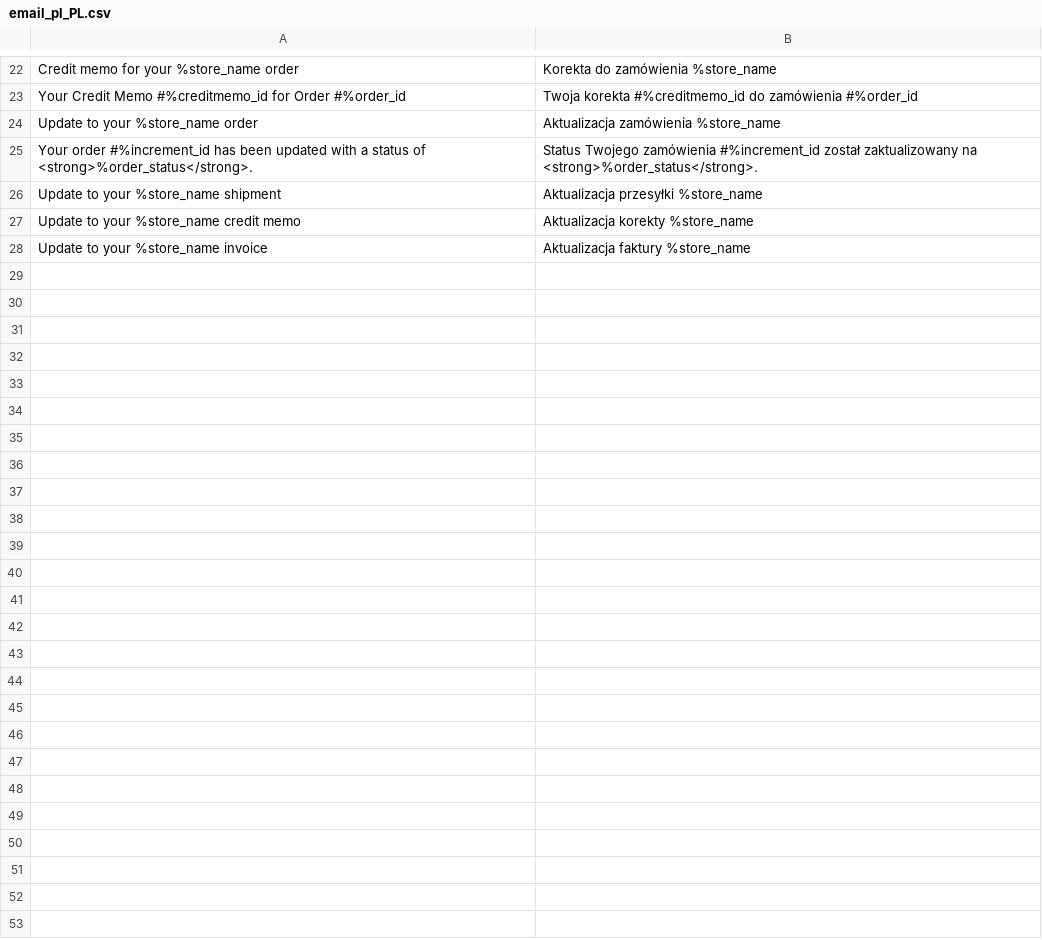
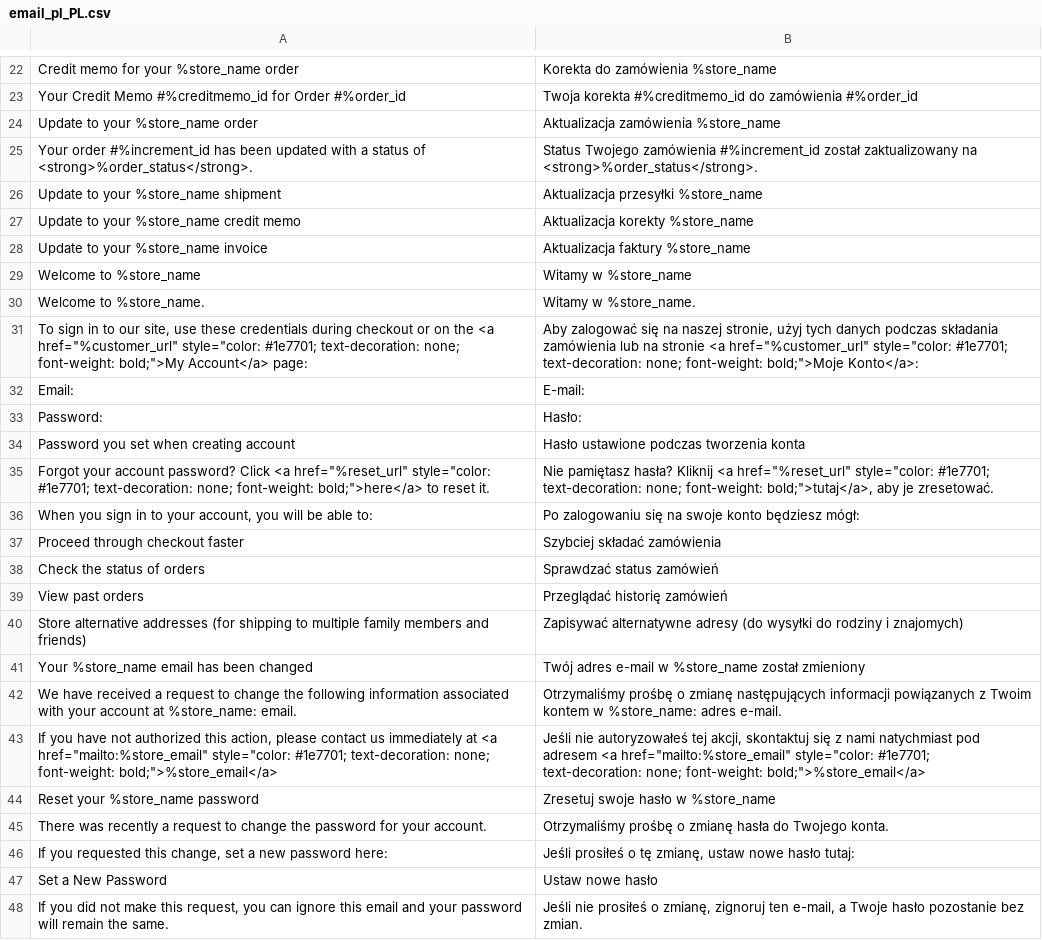
Before and after one commit to GARDENLAWN/hyvatheme, a CSV file: i18n/email_pl_PL.csv, drawn as a sheet; only a part is shown, gaps mark what is left out; the diff covers the shown part only; the diff names each change by its address in the sheet, - before the commit and + after, or states it on an @@ line.

```diff
--- a/i18n/email_pl_PL.csv
+++ b/i18n/email_pl_PL.csv
+row 29: Welcome to %store_name | Witamy w %store_name
+row 30: Welcome to %store_name. | Witamy w %store_name.
+row 31: To sign in to our site, use these credentials during checkout or on the <a href="%customer_url" style="color: #1e7701; text-decoration: none; font-weight: bold;">My Account</a> page: | Aby zalogować się na naszej stronie, użyj tych danych podczas składania zamówienia lub na stronie <a href="%customer_url" style="color: #1e7701; text-decoration: none; font-weight: bold;">Moje Konto</a>:
+row 32: Email: | E-mail:
+row 33: Password: | Hasło:
+row 34: Password you set when creating account | Hasło ustawione podczas tworzenia konta
+row 35: Forgot your account password? Click <a href="%reset_url" style="color: #1e7701; text-decoration: none; font-weight: bold;">here</a> to reset it. | Nie pamiętasz hasła? Kliknij <a href="%reset_url" style="color: #1e7701; text-decoration: none; font-weight: bold;">tutaj</a>, aby je zresetować.
+row 36: When you sign in to your account, you will be able to: | Po zalogowaniu się na swoje konto będziesz mógł:
+row 37: Proceed through checkout faster | Szybciej składać zamówienia
+row 38: Check the status of orders | Sprawdzać status zamówień
+row 39: View past orders | Przeglądać historię zamówień
+row 40: Store alternative addresses (for shipping to multiple family members and friends) | Zapisywać alternatywne adresy (do wysyłki do rodziny i znajomych)
+row 41: Your %store_name email has been changed | Twój adres e-mail w %store_name został zmieniony
+row 42: We have received a request to change the following information associated with your account at %store_name: email. | Otrzymaliśmy prośbę o zmianę następujących informacji powiązanych z Twoim kontem w %store_name: adres e-mail.
+row 43: If you have not authorized this action, please contact us immediately at <a href="mailto:%store_email" style="color: #1e7701; text-decoration: none; font-weight: bold;">%store_email</a> | Jeśli nie autoryzowałeś tej akcji, skontaktuj się z nami natychmiast pod adresem <a href="mailto:%store_email" style="color: #1e7701; text-decoration: none; font-weight: bold;">%store_email</a>
+row 44: Reset your %store_name password | Zresetuj swoje hasło w %store_name
+row 45: There was recently a request to change the password for your account. | Otrzymaliśmy prośbę o zmianę hasła do Twojego konta.
+row 46: If you requested this change, set a new password here: | Jeśli prosiłeś o tę zmianę, ustaw nowe hasło tutaj:
+row 47: Set a New Password | Ustaw nowe hasło
+row 48: If you did not make this request, you can ignore this email and your password will remain the same. | Jeśli nie prosiłeś o zmianę, zignoruj ten e-mail, a Twoje hasło pozostanie bez zmian.
```
Also changed, not shown: 26 added rows elsewhere in this file, 16 other files.
